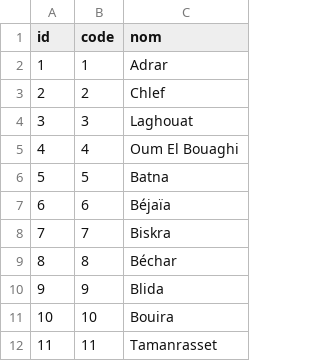
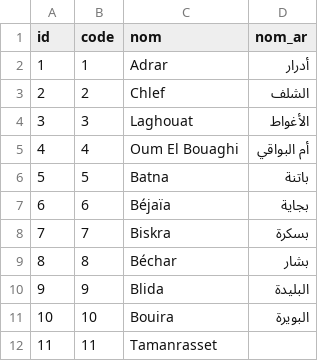
Before and after one commit to othmanus/algeria-cities, a CSV file: csv/wilayas.csv, drawn as a sheet; only a part is shown; the diff names each change by its address in the sheet, - before the commit and + after, or states it on an @@ line.

Commit message:
Start Working with arabic names:
    * Add "nom_ar" column
    * add arabic names for 10 first departements

```diff
--- a/csv/wilayas.csv
+++ b/csv/wilayas.csv
+column D (nom_ar), rows 2-11: أدرار | الشلف | الأغواط | أم البواقي | باتنة | بجاية | بسكرة | بشار | البليدة | البويرة
```
